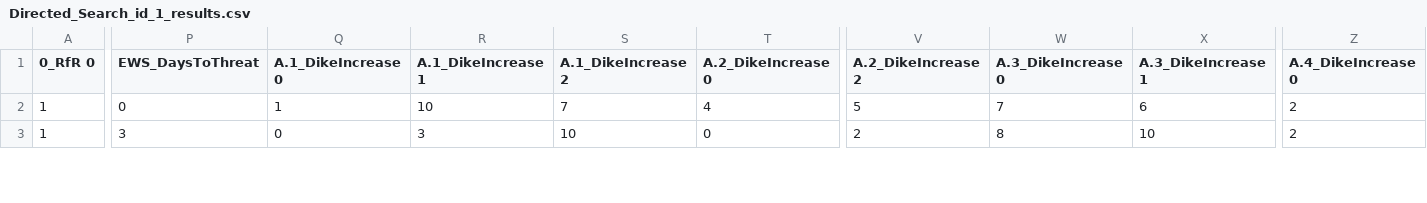
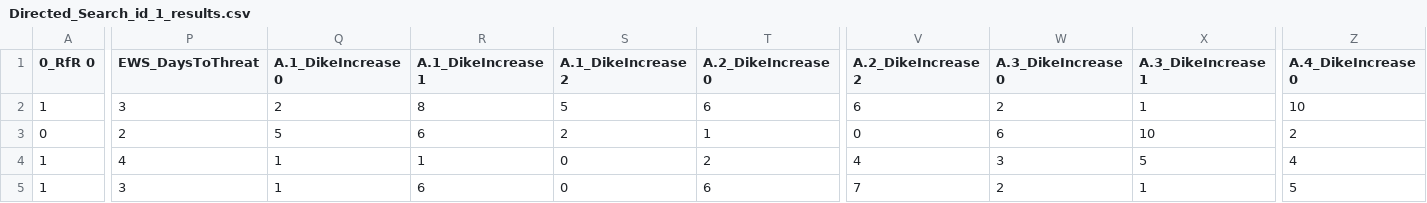
Before and after one commit to rhysits/thesis, a CSV file: final assignment/output/directed_search/Directed_Search_id_1_results.csv, drawn as a sheet; only a part is shown, gaps mark what is left out; addresses are those after the commit; rows hold the shown columns only; the diff covers the shown part only; the diff names each change by its address in the sheet, - before the commit and + after, or states it on an @@ line.

Commit message:
directed update

```diff
--- a/final assignment/output/directed_search/Directed_Search_id_1_results.csv
+++ b/final assignment/output/directed_search/Directed_Search_id_1_results.csv
-P2 (EWS_DaysToThreat): 0
+P2 (EWS_DaysToThreat): 3
-Q2 (A.1_DikeIncrease 0): 1
+Q2 (A.1_DikeIncrease 0): 2
-R2 (A.1_DikeIncrease 1): 10
+R2 (A.1_DikeIncrease 1): 8
-S2 (A.1_DikeIncrease 2): 7
+S2 (A.1_DikeIncrease 2): 5
-T2 (A.2_DikeIncrease 0): 4
+T2 (A.2_DikeIncrease 0): 6
-V2 (A.2_DikeIncrease 2): 5
+V2 (A.2_DikeIncrease 2): 6
-W2 (A.3_DikeIncrease 0): 7
+W2 (A.3_DikeIncrease 0): 2
-X2 (A.3_DikeIncrease 1): 6
+X2 (A.3_DikeIncrease 1): 1
-Z2 (A.4_DikeIncrease 0): 2
+Z2 (A.4_DikeIncrease 0): 10
+row 3: 0 | 2 | 5 | 6 | 2 | 1 | 0 | 6 | 10 | 2
-P4 (EWS_DaysToThreat): 3
+P4 (EWS_DaysToThreat): 4
-Q4 (A.1_DikeIncrease 0): 0
+Q4 (A.1_DikeIncrease 0): 1
-R4 (A.1_DikeIncrease 1): 3
+R4 (A.1_DikeIncrease 1): 1
-S4 (A.1_DikeIncrease 2): 10
+S4 (A.1_DikeIncrease 2): 0
-T4 (A.2_DikeIncrease 0): 0
+T4 (A.2_DikeIncrease 0): 2
-V4 (A.2_DikeIncrease 2): 2
+V4 (A.2_DikeIncrease 2): 4
-W4 (A.3_DikeIncrease 0): 8
+W4 (A.3_DikeIncrease 0): 3
-X4 (A.3_DikeIncrease 1): 10
+X4 (A.3_DikeIncrease 1): 5
-Z4 (A.4_DikeIncrease 0): 2
+Z4 (A.4_DikeIncrease 0): 4
+row 5: 1 | 3 | 1 | 6 | 0 | 6 | 7 | 2 | 1 | 5
```
Also changed, not shown: 46 edited cells elsewhere in this file, 5 other files.
